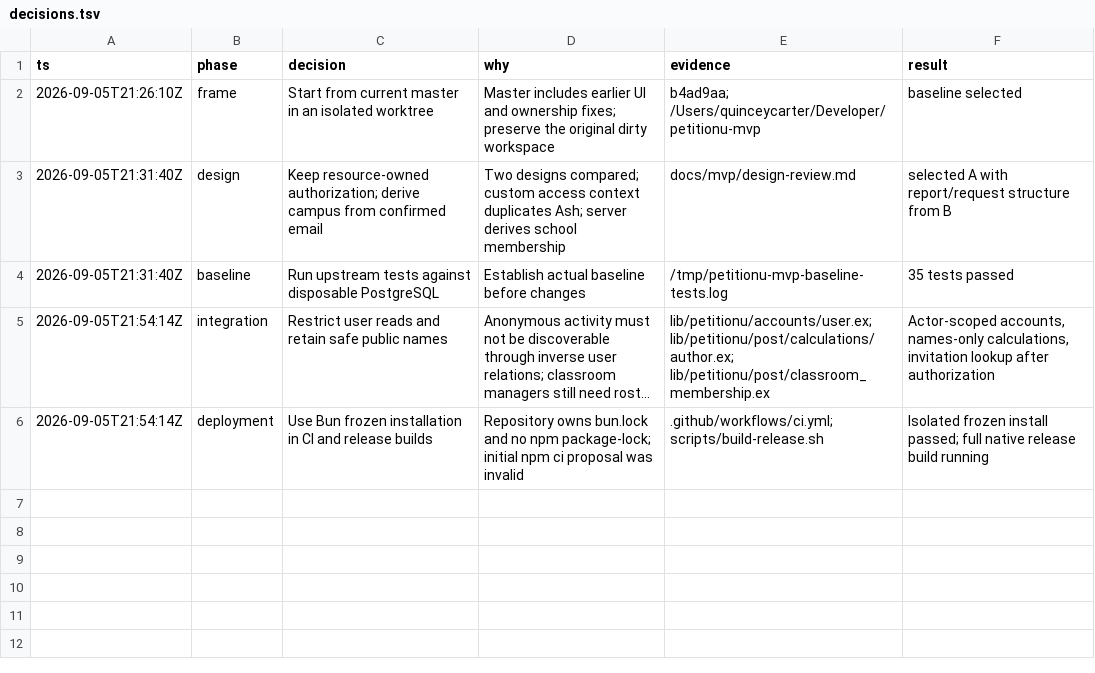
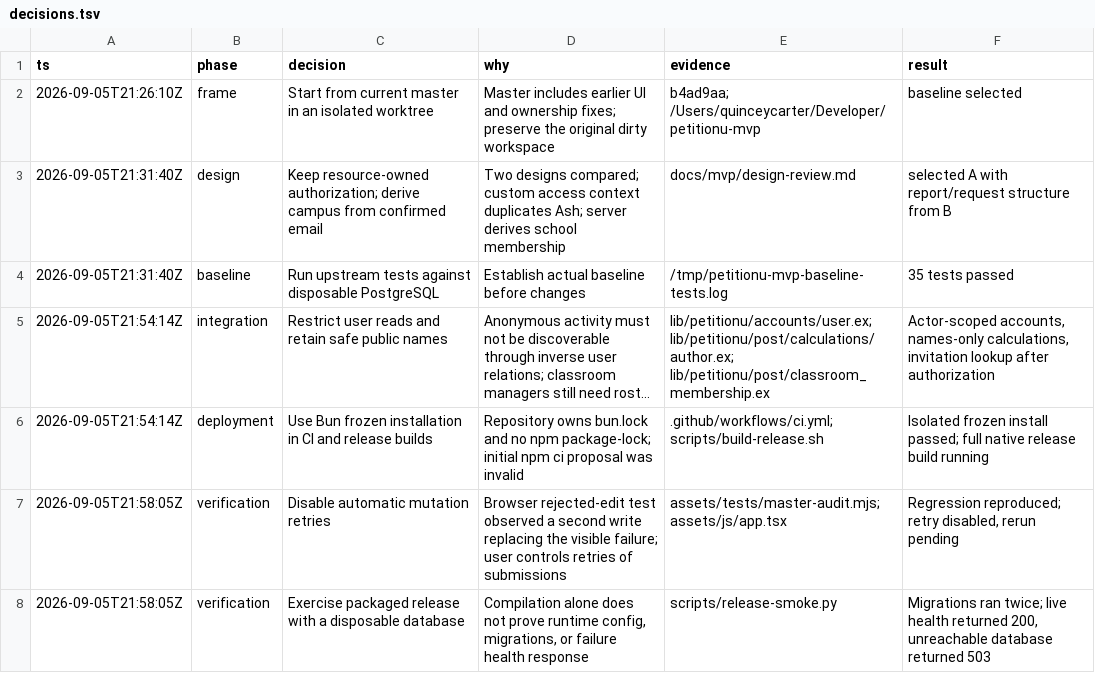
Before and after one commit to Bahnstar/petitionu, a TSV file: docs/mvp/decisions.tsv, drawn as a sheet; long unchanged cells end in ….

Commit message:
Verify release startup and preserve submission errors

```diff
--- a/docs/mvp/decisions.tsv
+++ b/docs/mvp/decisions.tsv
@@ -6 +6,3 @@ ts	phase	decision	why	evidence	result
 2026-09-05T21:54:14Z	deployment	Use Bun frozen installation in CI and release builds	Repository owns bun.lock and no npm package-lock; initial npm ci proposal was invalid	.github/workflows/ci.yml; scripts/build-release.sh	Isolated frozen install passed; full native release build running
+2026-09-05T21:58:05Z	verification	Disable automatic mutation retries	Browser rejected-edit test observed a second write replacing the visible failure; user controls retries of submissions	assets/tests/master-audit.mjs; assets/js/app.tsx	Regression reproduced; retry disabled, rerun pending
+2026-09-05T21:58:05Z	verification	Exercise packaged release with a disposable database	Compilation alone does not prove runtime config, migrations, or failure health response	scripts/release-smoke.py	Migrations ran twice; live health returned 200, unreachable database returned 503
```
Also changed, not shown: 6 other files.
